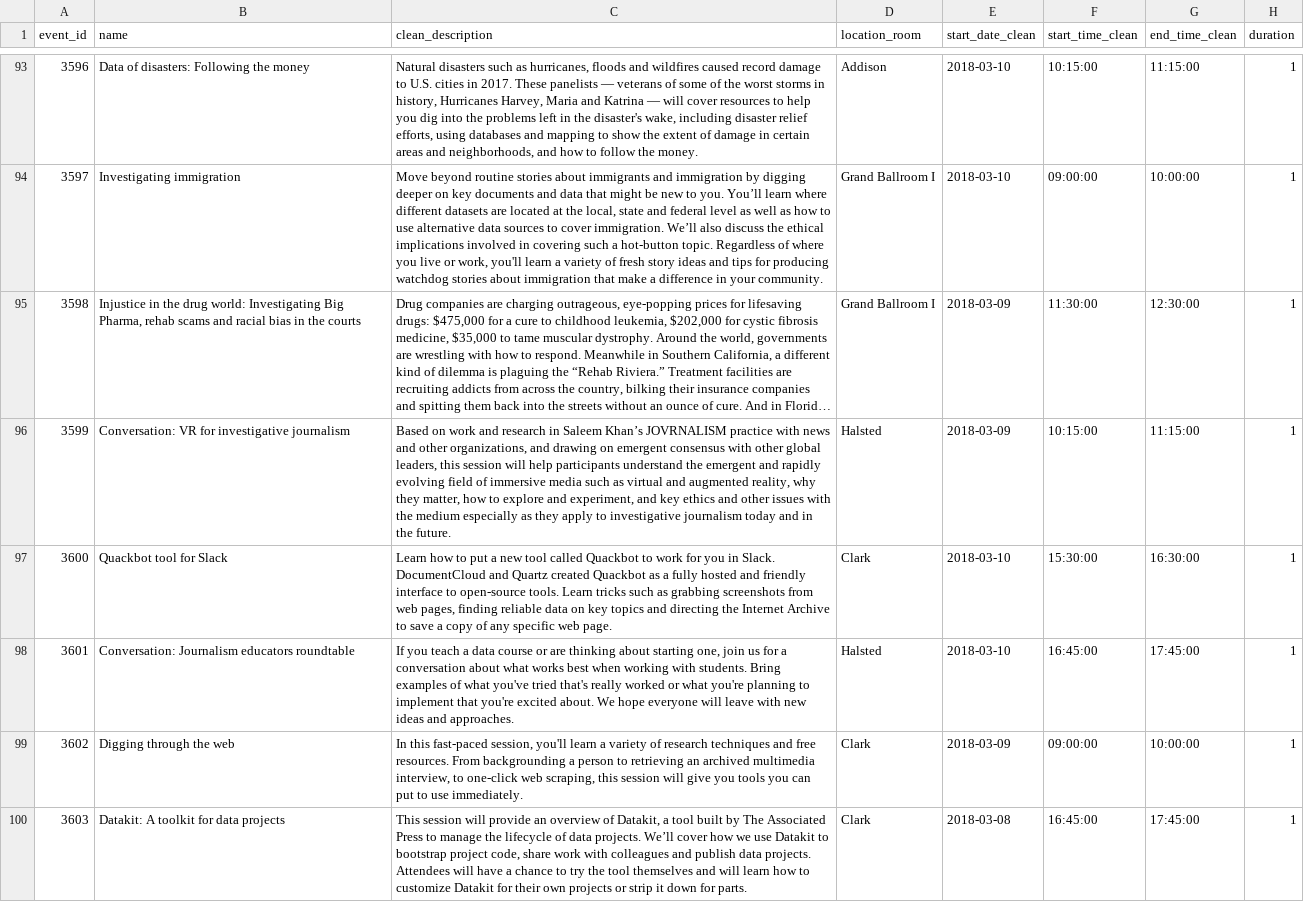
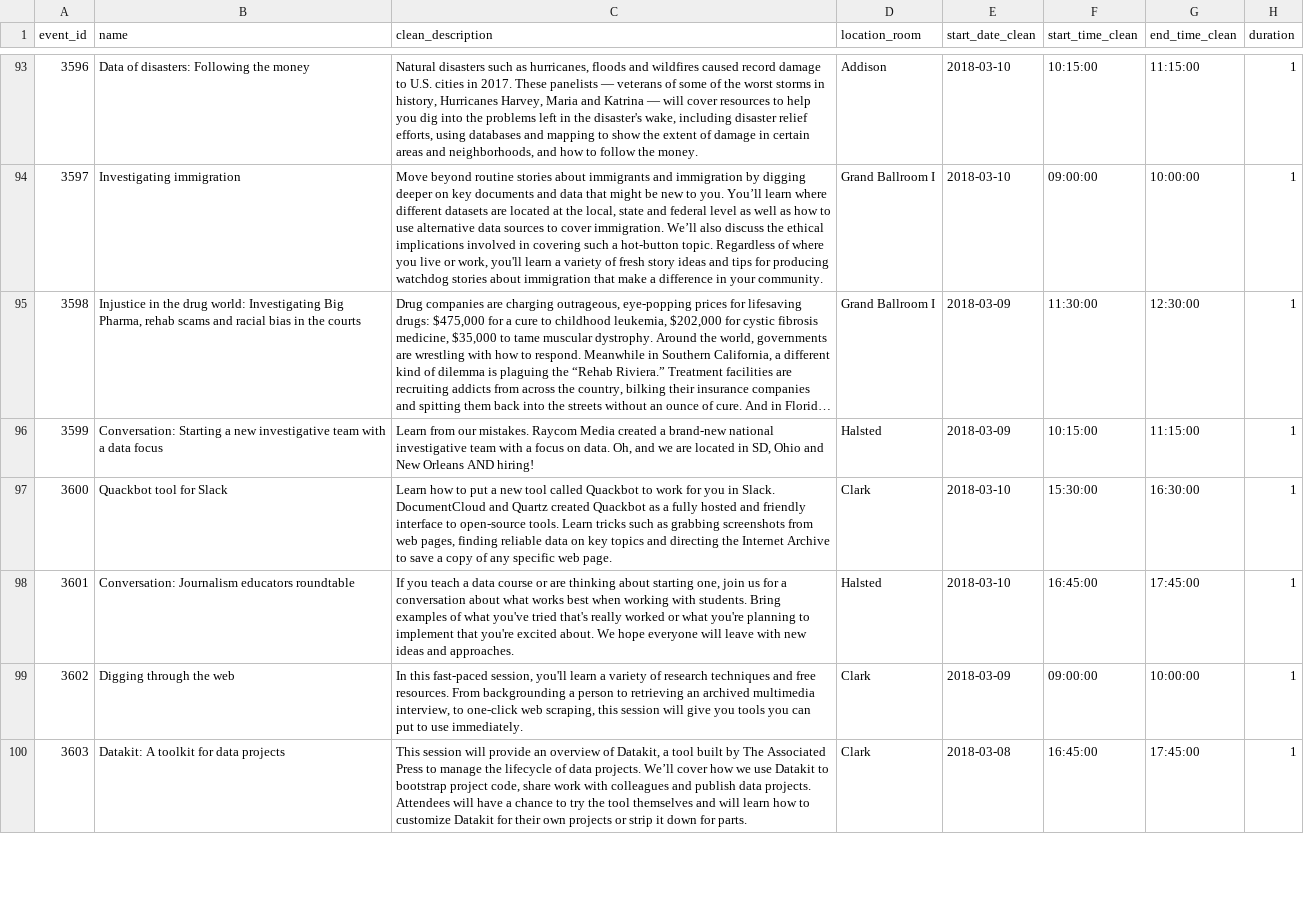
Before and after one commit to ireapps/nicar-2018-schedule, a CSV file: car18guide.csv, drawn as a sheet; only a part is shown, gaps mark what is left out; long unchanged cells end in …; the diff covers the shown part only; the diff names each change by its address in the sheet, - before the commit and + after, or states it on an @@ line.

```diff
--- a/car18guide.csv
+++ b/car18guide.csv
-B96 (name): Conversation: VR for investigative journalism
+B96 (name): Conversation: Starting a new investigative team with a data focus
-C96 (clean_description): Based on work and research in Saleem Khan’s JOVRNALISM practice with news and other organizations, and drawing on emergent consensus with other global leaders, this session will help participants understand the emergent and rapidly evolving field of immersive media such as virtual and augmented reality, why they matter, how to explore and experiment, and key ethics and other issues with the medium especially as they apply to investigative journalism today and in the future.
+C96 (clean_description): Learn from our mistakes. Raycom Media created a brand-new national investigative team with a focus on data. Oh, and we are located in SD, Ohio and New Orleans AND hiring!
```
Also changed, not shown: 5 edited cells elsewhere in this file, 1 other file.
